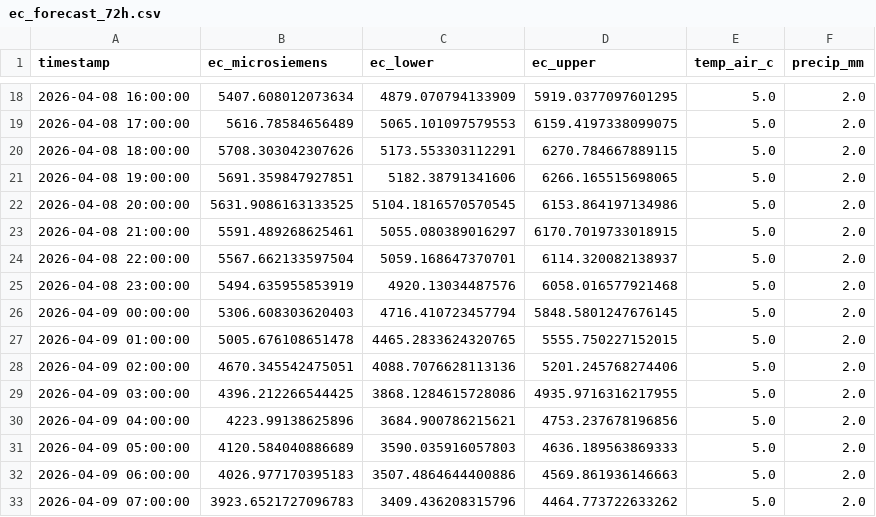
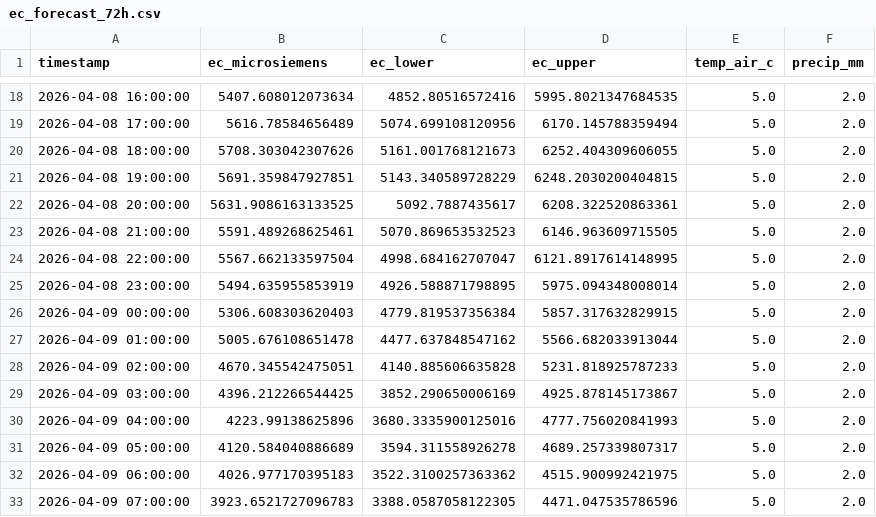
Before and after one commit to Assasin164th/Geopas, a CSV file: Общак/Наработки2/Способ1/ec_forecast_72h.csv, drawn as a sheet; only a part is shown, gaps mark what is left out; the diff covers the shown part only.

```diff
--- a/Общак/Наработки2/Способ1/ec_forecast_72h.csv
+++ b/Общак/Наработки2/Способ1/ec_forecast_72h.csv
@@ -18,16 +18,16 @@ timestamp,ec_microsiemens,ec_lower,ec_upper,temp_air_c,precip_mm
-2026-04-08 16:00:00,5407.608012073634,4879.070794133909,5919.0377097601295,5.0,2.0
-2026-04-08 17:00:00,5616.78584656489,5065.101097579553,6159.4197338099075,5.0,2.0
-2026-04-08 18:00:00,5708.303042307626,5173.553303112291,6270.784667889115,5.0,2.0
-2026-04-08 19:00:00,5691.359847927851,5182.38791341606,6266.165515698065,5.0,2.0
-2026-04-08 20:00:00,5631.9086163133525,5104.1816570570545,6153.864197134986,5.0,2.0
-2026-04-08 21:00:00,5591.489268625461,5055.080389016297,6170.7019733018915,5.0,2.0
-2026-04-08 22:00:00,5567.662133597504,5059.168647370701,6114.320082138937,5.0,2.0
-2026-04-08 23:00:00,5494.635955853919,4920.13034487576,6058.016577921468,5.0,2.0
-2026-04-09 00:00:00,5306.608303620403,4716.410723457794,5848.5801247676145,5.0,2.0
-2026-04-09 01:00:00,5005.676108651478,4465.2833624320765,5555.750227152015,5.0,2.0
-2026-04-09 02:00:00,4670.345542475051,4088.7076628113136,5201.245768274406,5.0,2.0
-2026-04-09 03:00:00,4396.212266544425,3868.1284615728086,4935.9716316217955,5.0,2.0
-2026-04-09 04:00:00,4223.99138625896,3684.900786215621,4753.237678196856,5.0,2.0
-2026-04-09 05:00:00,4120.584040886689,3590.035916057803,4636.189563869333,5.0,2.0
-2026-04-09 06:00:00,4026.977170395183,3507.4864644400886,4569.861936146663,5.0,2.0
-2026-04-09 07:00:00,3923.6521727096783,3409.436208315796,4464.773722633262,5.0,2.0
+2026-04-08 16:00:00,5407.608012073634,4852.80516572416,5995.8021347684535,5.0,2.0
+2026-04-08 17:00:00,5616.78584656489,5074.699108120956,6170.145788359494,5.0,2.0
+2026-04-08 18:00:00,5708.303042307626,5161.001768121673,6252.404309606055,5.0,2.0
+2026-04-08 19:00:00,5691.359847927851,5143.340589728229,6248.2030200404815,5.0,2.0
+2026-04-08 20:00:00,5631.9086163133525,5092.7887435617,6208.322520863361,5.0,2.0
+2026-04-08 21:00:00,5591.489268625461,5070.869653532523,6146.963609715505,5.0,2.0
+2026-04-08 22:00:00,5567.662133597504,4998.684162707047,6121.8917614148995,5.0,2.0
+2026-04-08 23:00:00,5494.635955853919,4926.588871798895,5975.094348008014,5.0,2.0
+2026-04-09 00:00:00,5306.608303620403,4779.819537356384,5857.317632829915,5.0,2.0
+2026-04-09 01:00:00,5005.676108651478,4477.637848547162,5566.682033913044,5.0,2.0
+2026-04-09 02:00:00,4670.345542475051,4140.885606635828,5231.818925787233,5.0,2.0
+2026-04-09 03:00:00,4396.212266544425,3852.290650006169,4925.878145173867,5.0,2.0
+2026-04-09 04:00:00,4223.99138625896,3680.3335900125016,4777.756020841993,5.0,2.0
+2026-04-09 05:00:00,4120.584040886689,3594.311558926278,4689.257339807317,5.0,2.0
+2026-04-09 06:00:00,4026.977170395183,3522.3100257363362,4515.900992421975,5.0,2.0
+2026-04-09 07:00:00,3923.6521727096783,3388.0587058122305,4471.047535786596,5.0,2.0
```
Also changed, not shown: 112 edited cells elsewhere in this file, 9 other files.
